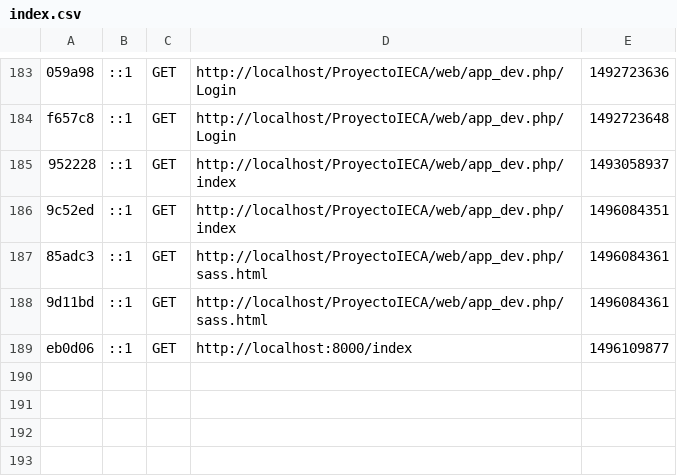
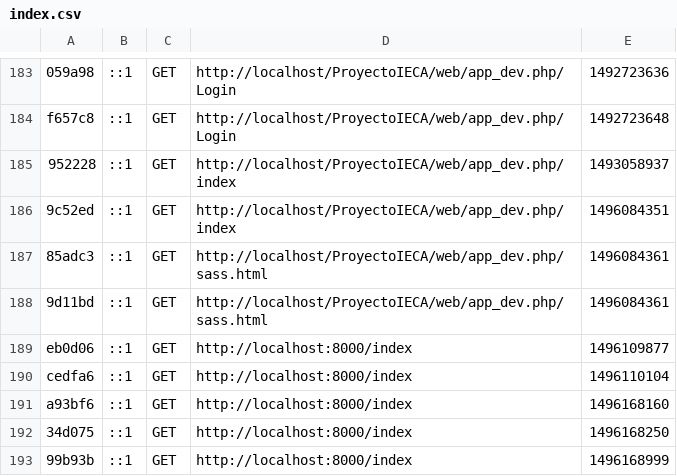
Before and after one commit to AlondraHA/pagina, a CSV file: app/cache/dev/profiler/index.csv, drawn as a sheet; only a part is shown, gaps mark what is left out.

```diff
--- a/app/cache/dev/profiler/index.csv
+++ b/app/cache/dev/profiler/index.csv
@@ -189 +189,5 @@ f657c8,::1,GET,http://localhost/ProyectoIECA/web/app_dev.php/Login,1492723648,
 eb0d06,::1,GET,http://localhost:8000/index,1496109877,
+cedfa6,::1,GET,http://localhost:8000/index,1496110104,
+a93bf6,::1,GET,http://localhost:8000/index,1496168160,
+34d075,::1,GET,http://localhost:8000/index,1496168250,
+99b93b,::1,GET,http://localhost:8000/index,1496168999,
```
Also changed, not shown: 8 other files.
